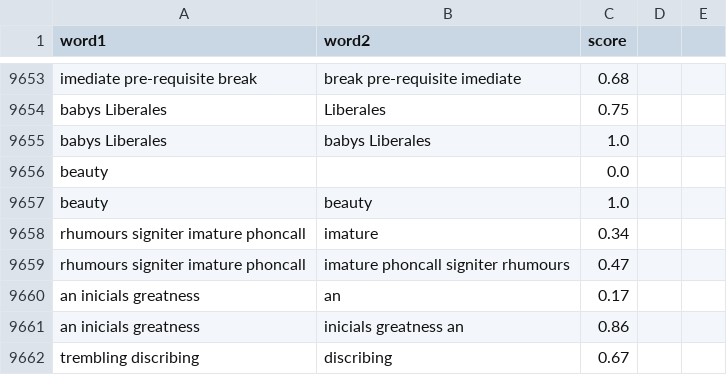
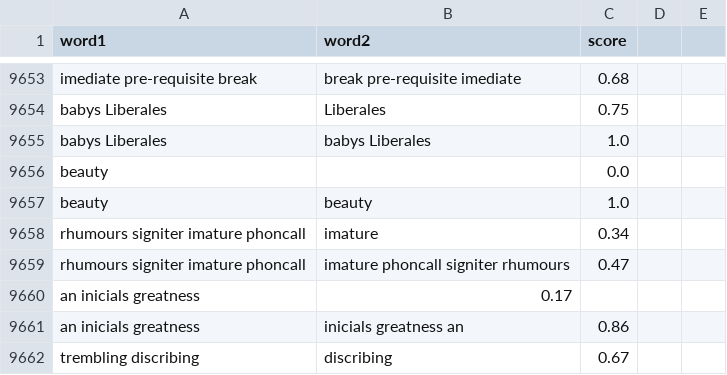
Before and after one commit to Mohitsaini2028/Shocally, a CSV file: AdvanceSearch/data.csv, drawn as a sheet; only a part is shown, gaps mark what is left out.

```diff
--- a/AdvanceSearch/data.csv
+++ b/AdvanceSearch/data.csv
@@ -9659,3 +9659,3 @@ rhumours signiter imature phoncall,imature,0.34
 rhumours signiter imature phoncall,imature phoncall signiter rhumours,0.47
-an inicials greatness,an,0.17
+an inicials greatness,0.17
 an inicials greatness,inicials greatness an,0.86
```
Also changed, not shown: 3 other files.
